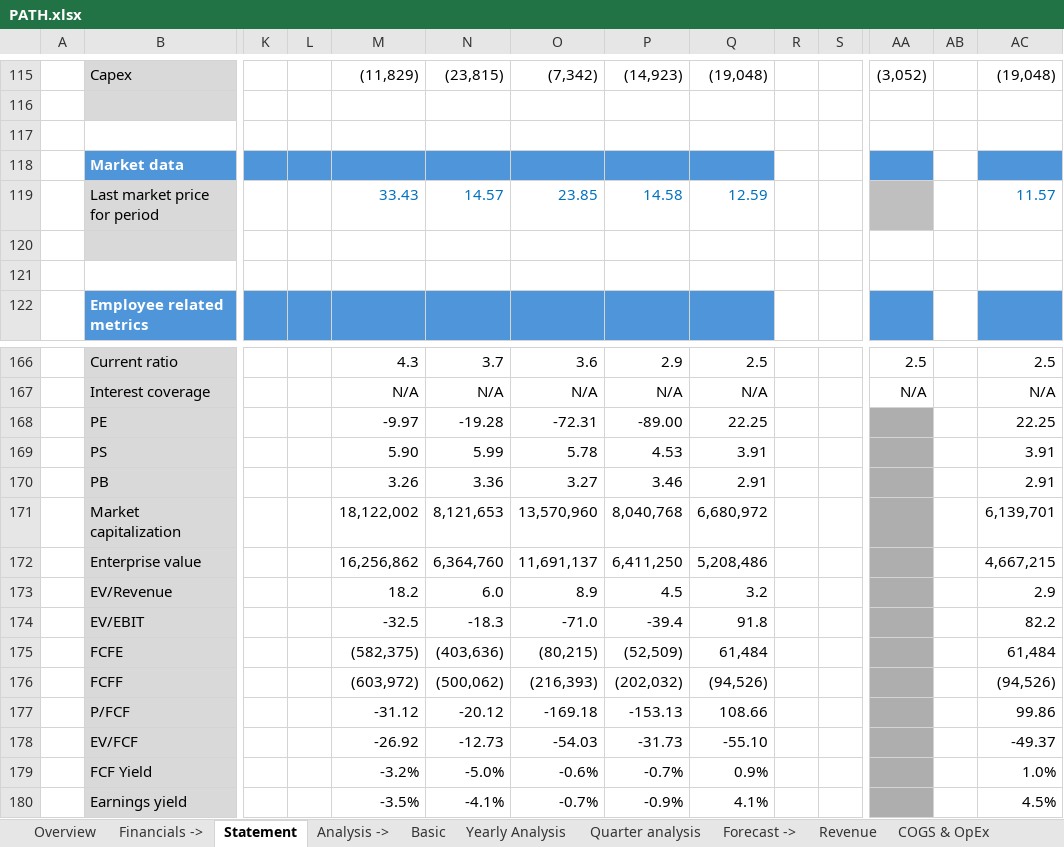
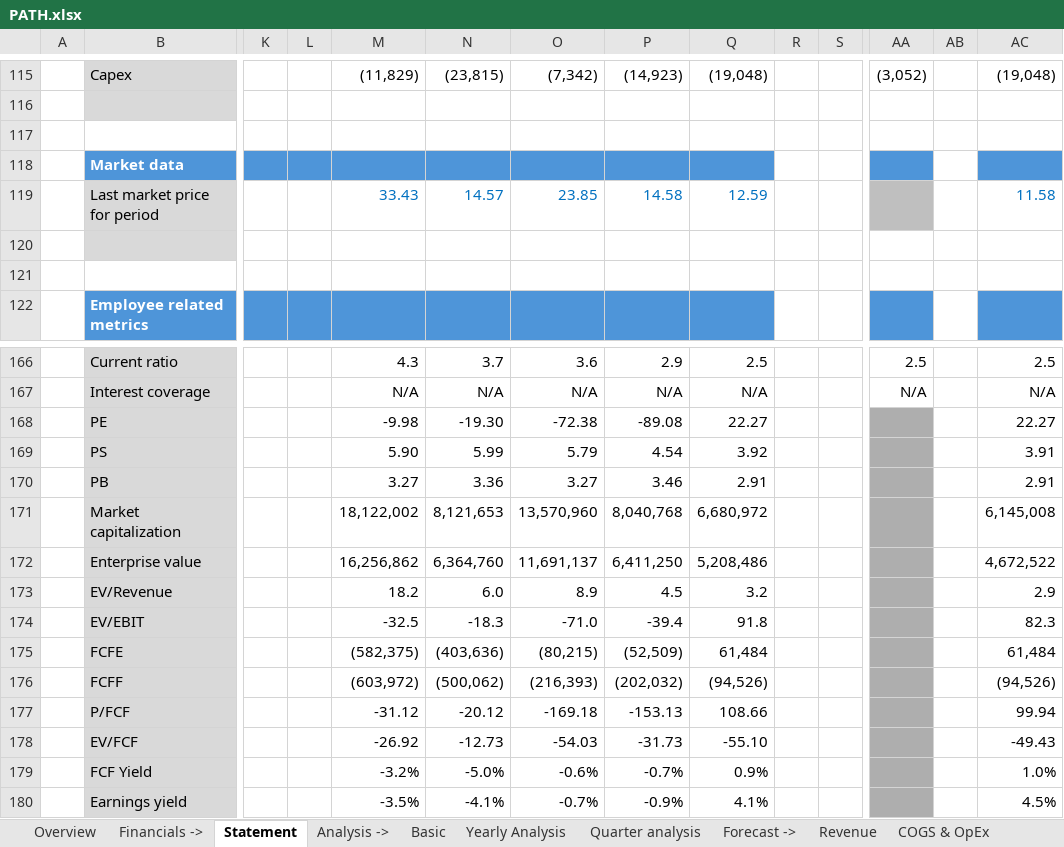
Before and after one commit to ady28/Finance-StockLists, an Excel workbook: PATH.xlsx, sheet Statement, drawn as a sheet; only a part is shown, gaps mark what is left out; values as stored, in another font and other column widths than the file's, no borders; removed rows and columns are numbered as before the commit, all else as after; rows hold the shown columns only; the diff names each change by its address in the sheet, - before the commit and + after, or states it on an @@ line.

```diff
--- a/PATH.xlsx (sheet Statement)
+++ b/PATH.xlsx (sheet Statement)
-AC119: 11.57
+AC119: 11.58
-row 168:  | PE |  |  | -9.97 | -19.28 | -72.31 | -89.00 | 22.25 |  |  |  |  | 22.25
+row 168:  | PE |  |  | -9.98 | -19.30 | -72.38 | -89.08 | 22.27 |  |  |  |  | 22.27
-O169: 5.78
+O169: 5.79
-P169: 4.53
+P169: 4.54
-Q169: 3.91
+Q169: 3.92
-M170: 3.26
+M170: 3.27
-AC171: 6,139,701
+AC171: 6,145,008
-AC172: 4,667,215
+AC172: 4,672,522
-AC174: 82.2
+AC174: 82.3
-AC177: 99.86
+AC177: 99.94
-AC178: -49.37
+AC178: -49.43
```
Also changed, not shown: sheet Overview, sheet Yearly Analysis, sheet Basic, sheet Reverse DCF, sheet AVG target price, sheet WACC.
